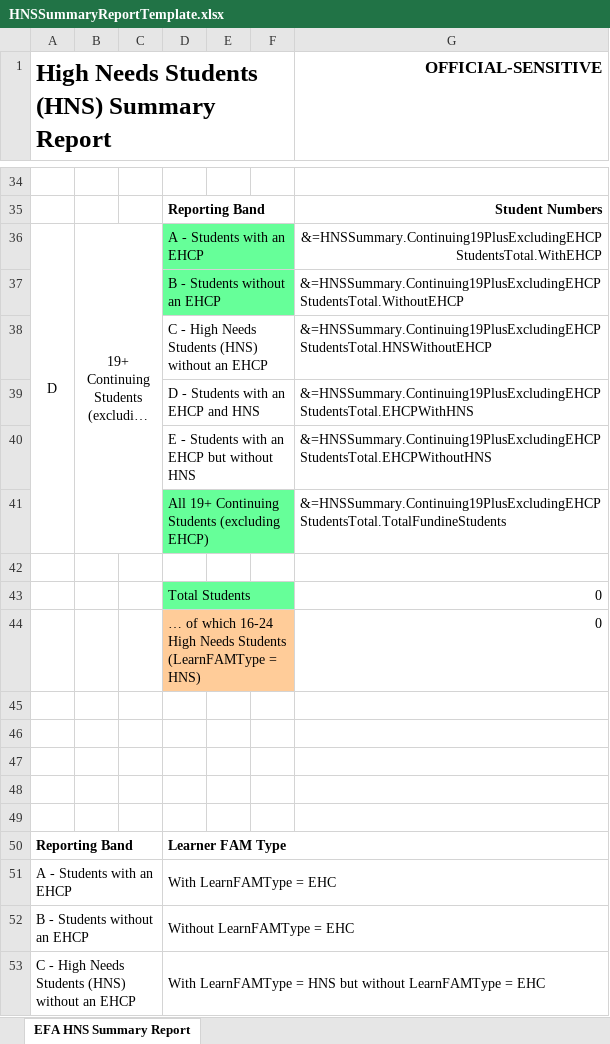
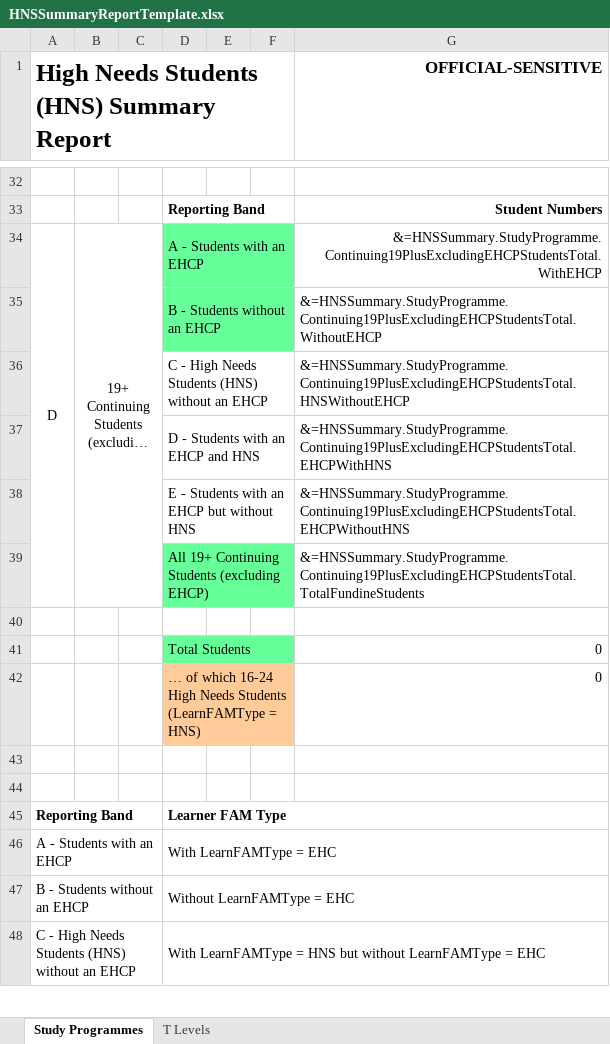
Before and after one commit to SkillsFundingAgency/DC-ILR-2021-ReportService, an Excel workbook: src/ESFA.DC.ILR.ReportService.Reports/Templates/HNSSummaryReportTemplate.xlsx, sheet Study Programmes, drawn as a sheet; only a part is shown, gaps mark what is left out; long unchanged cells end in …; values as stored, in another font and other column widths than the file's, no borders; charts and pictures not drawn; removed rows and columns are numbered as before the commit, all else as after; the diff covers the shown part only; the diff names each change by its address in the sheet, - before the commit and + after, or states it on an @@ line.

Commit message:
HNS Summary Report 2021 updates

```diff
--- a/src/ESFA.DC.ILR.ReportService.Reports/Templates/HNSSummaryReportTemplate.xlsx (sheet Study Programmes)
+++ b/src/ESFA.DC.ILR.ReportService.Reports/Templates/HNSSummaryReportTemplate.xlsx (sheet Study Programmes)
-sheet tab: EFA HNS Summary Report
+sheet tab: Study Programmes
+sheet tab: T Levels
-G34 (OFFICIAL-SENSITIVE): &=HNSSummary.Continuing19PlusExcludingEHCPStudentsTotal.WithEHCP
+G34 (OFFICIAL-SENSITIVE): &=HNSSummary.StudyProgramme.Continuing19PlusExcludingEHCPStudentsTotal.WithEHCP
-G35 (OFFICIAL-SENSITIVE): &=HNSSummary.Continuing19PlusExcludingEHCPStudentsTotal.WithoutEHCP
+G35 (OFFICIAL-SENSITIVE): &=HNSSummary.StudyProgramme.Continuing19PlusExcludingEHCPStudentsTotal.WithoutEHCP
-G36 (OFFICIAL-SENSITIVE): &=HNSSummary.Continuing19PlusExcludingEHCPStudentsTotal.HNSWithoutEHCP
+G36 (OFFICIAL-SENSITIVE): &=HNSSummary.StudyProgramme.Continuing19PlusExcludingEHCPStudentsTotal.HNSWithoutEHCP
-G37 (OFFICIAL-SENSITIVE): &=HNSSummary.Continuing19PlusExcludingEHCPStudentsTotal.EHCPWithHNS
+G37 (OFFICIAL-SENSITIVE): &=HNSSummary.StudyProgramme.Continuing19PlusExcludingEHCPStudentsTotal.EHCPWithHNS
-G38 (OFFICIAL-SENSITIVE): &=HNSSummary.Continuing19PlusExcludingEHCPStudentsTotal.EHCPWithoutHNS
+G38 (OFFICIAL-SENSITIVE): &=HNSSummary.StudyProgramme.Continuing19PlusExcludingEHCPStudentsTotal.EHCPWithoutHNS
-G39 (OFFICIAL-SENSITIVE): &=HNSSummary.Continuing19PlusExcludingEHCPStudentsTotal.TotalFundineStudents
+G39 (OFFICIAL-SENSITIVE): &=HNSSummary.StudyProgramme.Continuing19PlusExcludingEHCPStudentsTotal.TotalFundineStudents
-row 45: (empty)
-row 46: (empty)
-row 47: (empty)
```
Also changed, not shown: 54 removed rows, 19 edited cells and merged cells elsewhere in this sheet, formulas that keep their value, charts or pictures, 4 other files.
